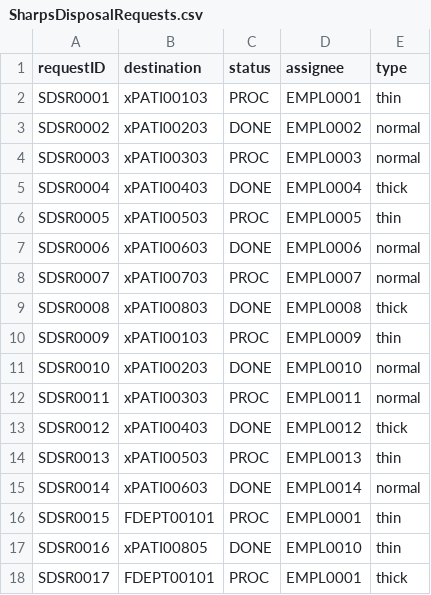
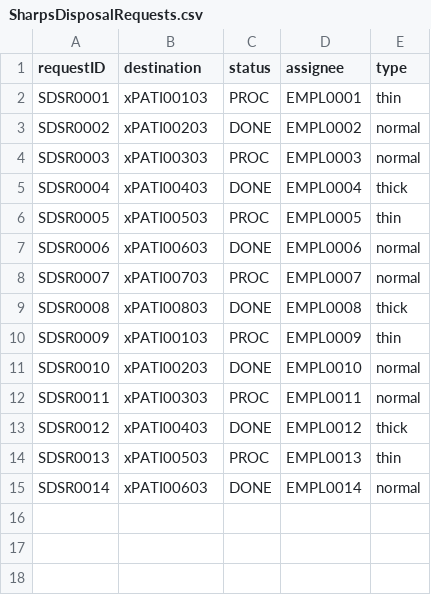
Before and after one commit to nadavk2002/CS3733-D22-Team-X-Prototype-1, a CSV file: SharpsDisposalRequests.csv, drawn as a sheet; the diff names each change by its address in the sheet, - before the commit and + after, or states it on an @@ line.

```diff
--- a/SharpsDisposalRequests.csv
+++ b/SharpsDisposalRequests.csv
-row 16: SDSR0015 | FDEPT00101 | PROC | EMPL0001 | thin
-row 17: SDSR0016 | xPATI00805 | DONE | EMPL0010 | thin
-row 18: SDSR0017 | FDEPT00101 | PROC | EMPL0001 | thick
```
Also changed, not shown: 17 other files.
